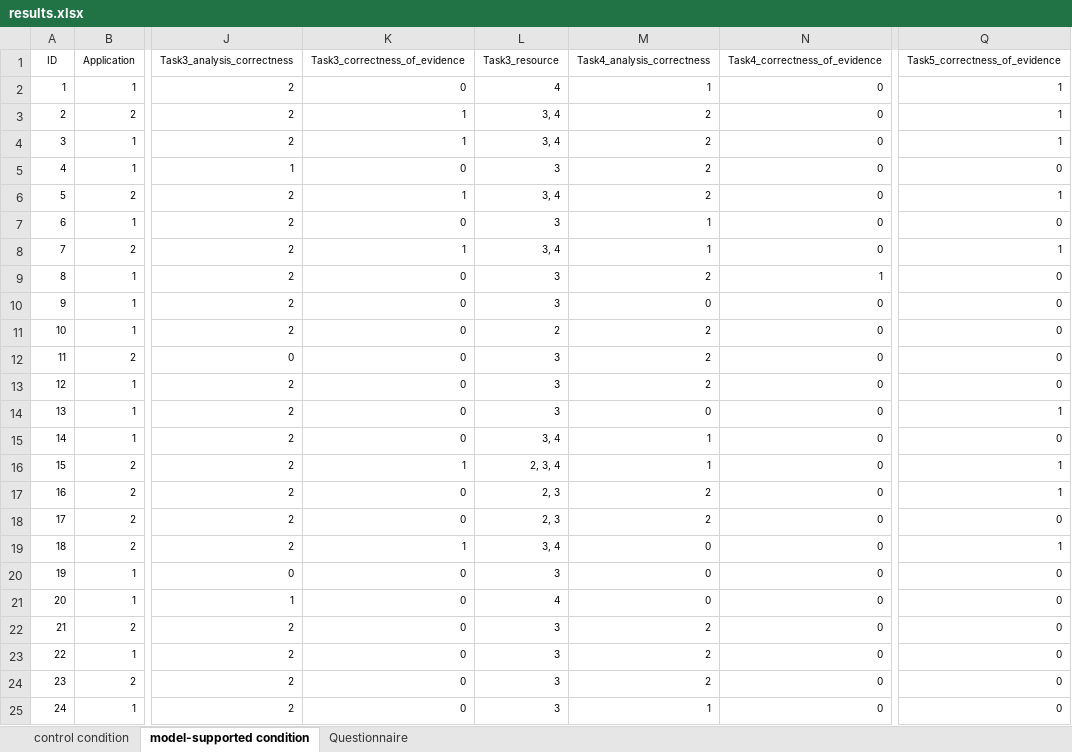
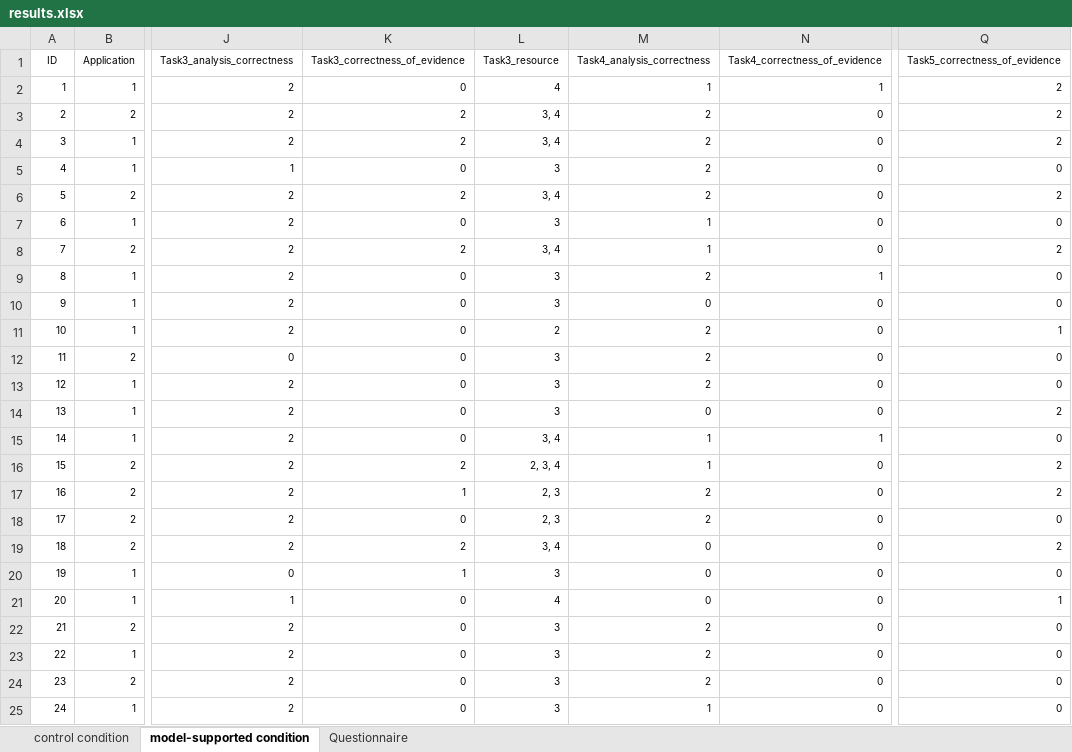
Before and after one commit to tuhh-softsec/SANER2024_empirical_experiment_DFDs, an Excel workbook: results/results.xlsx, sheet model-supported condition, drawn as a sheet; only a part is shown, gaps mark what is left out; values as stored, in another font and other column widths than the file's, no borders; the diff names each change by its address in the sheet, - before the commit and + after, or states it on an @@ line.

```diff
--- a/results/results.xlsx (sheet model-supported condition)
+++ b/results/results.xlsx (sheet model-supported condition)
-N2 (Task4_correctness_of_evidence): 0
+N2 (Task4_correctness_of_evidence): 1
-Q2:Q4 (Task5_correctness_of_evidence): 1
+Q2:Q4 (Task5_correctness_of_evidence): 2
-K3:K4 (Task3_correctness_of_evidence): 1
+K3:K4 (Task3_correctness_of_evidence): 2
-K6 (Task3_correctness_of_evidence): 1
+K6 (Task3_correctness_of_evidence): 2
-Q6 (Task5_correctness_of_evidence): 1
+Q6 (Task5_correctness_of_evidence): 2
-K8 (Task3_correctness_of_evidence): 1
+K8 (Task3_correctness_of_evidence): 2
-Q8 (Task5_correctness_of_evidence): 1
+Q8 (Task5_correctness_of_evidence): 2
-Q11 (Task5_correctness_of_evidence): 0
+Q11 (Task5_correctness_of_evidence): 1
-Q14 (Task5_correctness_of_evidence): 1
+Q14 (Task5_correctness_of_evidence): 2
-N15 (Task4_correctness_of_evidence): 0
+N15 (Task4_correctness_of_evidence): 1
-K16 (Task3_correctness_of_evidence): 1
+K16 (Task3_correctness_of_evidence): 2
-Q16:Q17 (Task5_correctness_of_evidence): 1
+Q16:Q17 (Task5_correctness_of_evidence): 2
-K17 (Task3_correctness_of_evidence): 0
+K17 (Task3_correctness_of_evidence): 1
-K19 (Task3_correctness_of_evidence): 1
+K19 (Task3_correctness_of_evidence): 2
-Q19 (Task5_correctness_of_evidence): 1
+Q19 (Task5_correctness_of_evidence): 2
-K20 (Task3_correctness_of_evidence): 0
+K20 (Task3_correctness_of_evidence): 1
-Q21 (Task5_correctness_of_evidence): 0
+Q21 (Task5_correctness_of_evidence): 1
```
Also changed, not shown: sheet control condition, 4 other files.
